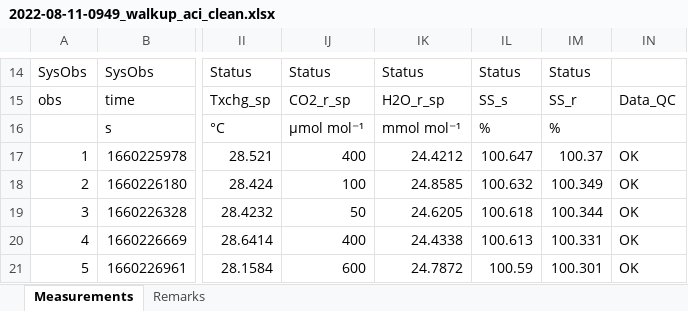
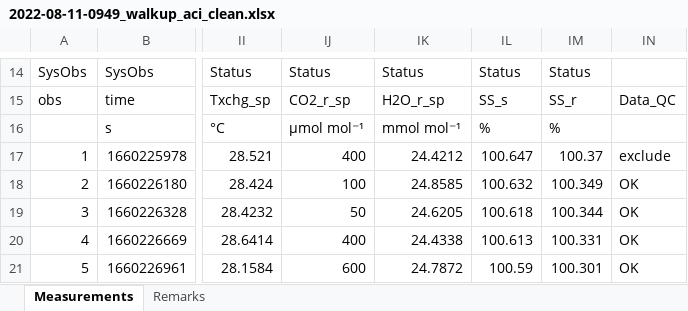
Before and after one commit to emmeliab/DAT_Proj, an Excel workbook: Inputs/2022-08-11-0949_walkup_aci_clean.xlsx, sheet Measurements, drawn as a sheet; only a part is shown, gaps mark what is left out; values as stored, in another font and other column widths than the file's, no borders; the diff names each change by its address in the sheet, - before the commit and + after, or states it on an @@ line.

```diff
--- a/Inputs/2022-08-11-0949_walkup_aci_clean.xlsx (sheet Measurements)
+++ b/Inputs/2022-08-11-0949_walkup_aci_clean.xlsx (sheet Measurements)
-IN17: OK
+IN17: exclude
```
Also changed, not shown: Inputs/2022-08-11-0904_walkup_aci_clean.xlsx, 56 other files.
